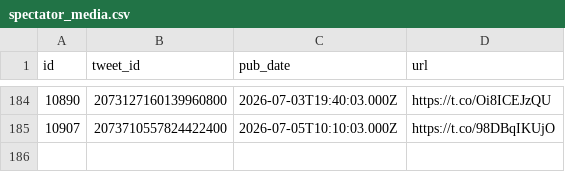
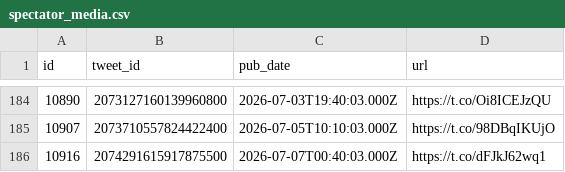
Before and after one commit to chiragr5241/Geopolitics, a CSV file: data/raw_data/spectator_media.csv, drawn as a sheet; only a part is shown, gaps mark what is left out; the diff names each change by its address in the sheet, - before the commit and + after, or states it on an @@ line.

```diff
--- a/data/raw_data/spectator_media.csv
+++ b/data/raw_data/spectator_media.csv
+row 186: 10916 | 2074291615917875500 | 2026-07-07T00:40:03.000Z | https://t.co/dFJkJ62wq1
```
Also changed, not shown: data/incidents.csv, data/raw_data/spectator_raw.csv, 3 other files.
